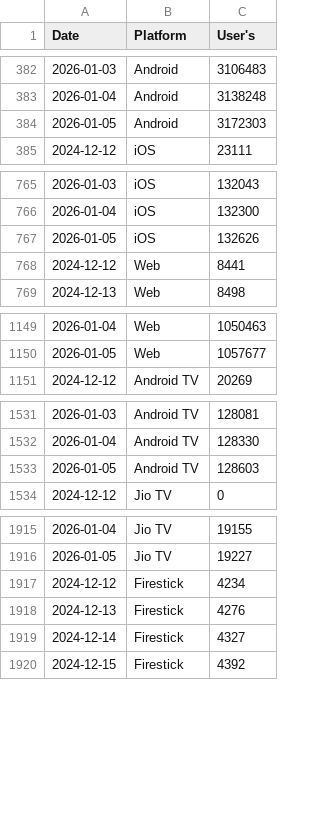
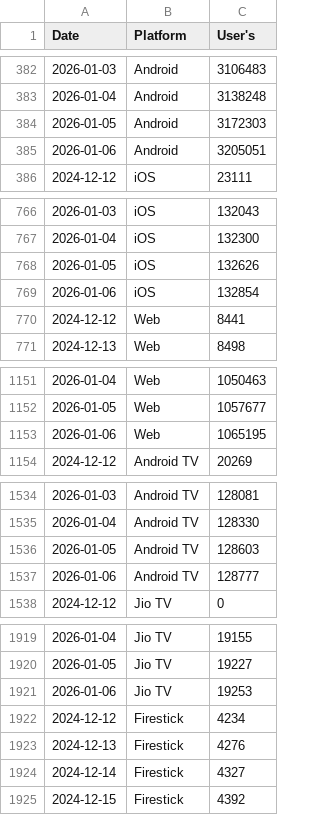
Before and after one commit to Manpreet566/registration_download_data, a CSV file: platform_registration.csv, drawn as a sheet; only a part is shown, gaps mark what is left out; the diff covers the shown part only; the diff names each change by its address in the sheet, - before the commit and + after, or states it on an @@ line.

```diff
--- a/platform_registration.csv
+++ b/platform_registration.csv
+row 385: 2026-01-06 | Android | 3205051
+row 769: 2026-01-06 | iOS | 132854
+row 1153: 2026-01-06 | Web | 1065195
+row 1537: 2026-01-06 | Android TV | 128777
+row 1921: 2026-01-06 | Jio TV | 19253
```
Also changed, not shown: 4 added rows elsewhere in this file, BSNL_BBNL_Provision_Data.csv, BSNL_BBNL_REGISTRATION.csv, 2 other files.
